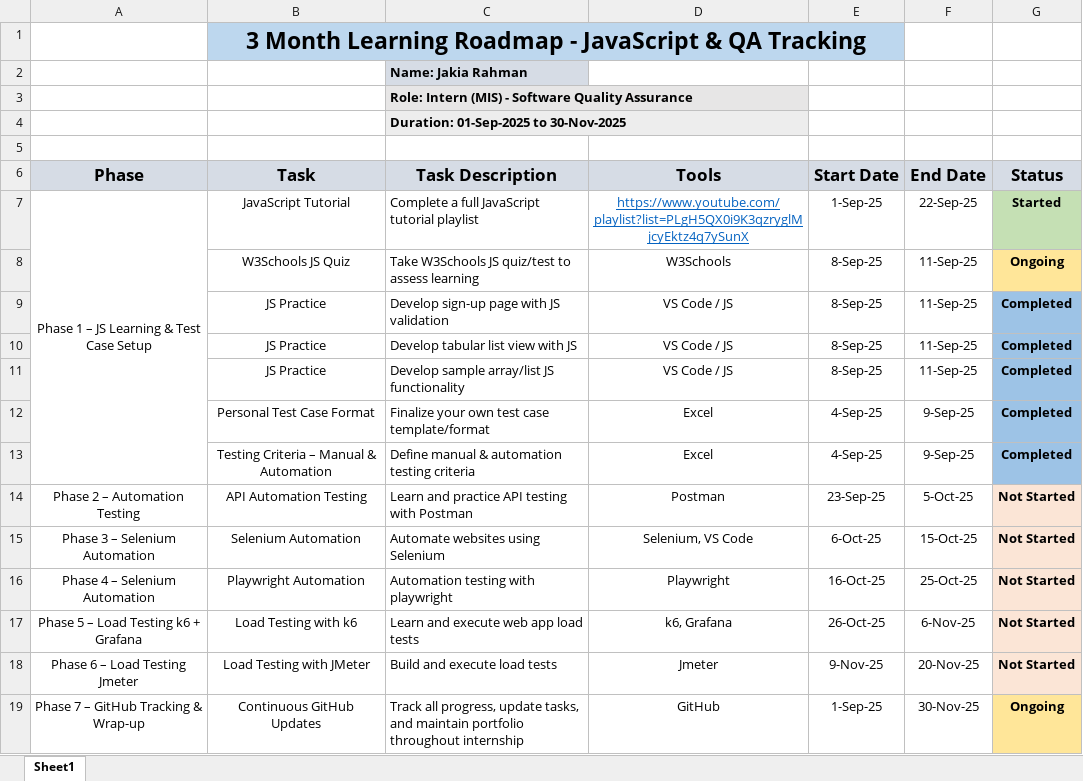
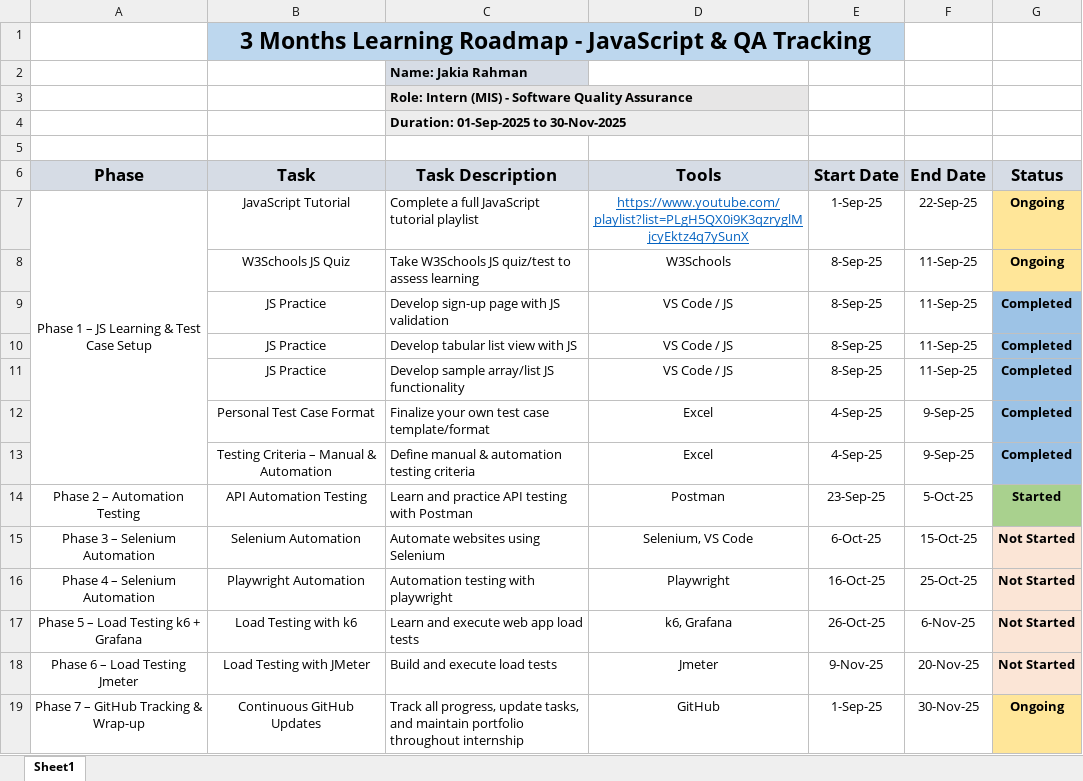
Before and after one commit to jakiarahman1028/SQA-Internship-Progress-in-HPL, an Excel workbook: All Documents/Internship Work Flow/Internship Roadmap - Jakia Rahman (Intern-MIS).xlsx, sheet Sheet1, drawn as a sheet; values as stored, in another font and other column widths than the file's, no borders; the diff names each change by its address in the sheet, - before the commit and + after, or states it on an @@ line.

```diff
--- a/All Documents/Internship Work Flow/Internship Roadmap - Jakia Rahman (Intern-MIS).xlsx (sheet Sheet1)
+++ b/All Documents/Internship Work Flow/Internship Roadmap - Jakia Rahman (Intern-MIS).xlsx (sheet Sheet1)
-B1 (Task): 3 Month Learning Roadmap…
+B1 (Task): 3 Months Learning Roadmap…
-G7 (Status): Started
+G7 (Status): Ongoing
-G7 fill: #C5E0B4
+G7 fill: #FFE699
-G14 (Status): Not Started
+G14 (Status): Started
-G14 fill: #FBE5D6
+G14 fill: #A9D18E
```
Also changed, not shown: All Documents/Internship Work Flow/HPL Internship Daily Tasks.xlsx, All Documents/Internship Work Flow/Ongoing Tasks - Jakia Rahman.xlsx, 18 other files.
